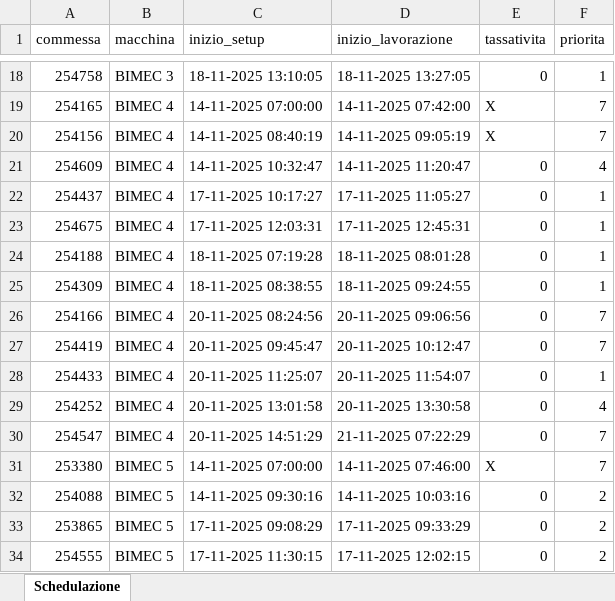
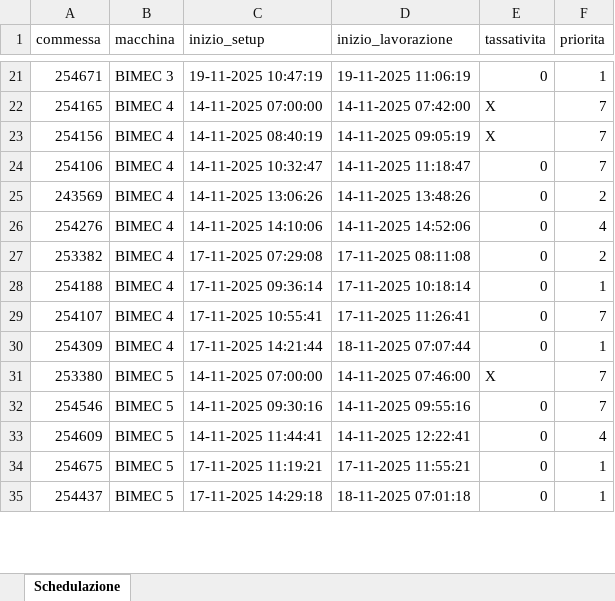
Before and after one commit to Baszonpedis/progettoIS, an Excel workbook: PS-VRP/Dati_output/schedulazione_ridotta.xlsx, sheet Schedulazione, drawn as a sheet; only a part is shown, gaps mark what is left out; values as stored, in another font and other column widths than the file's, no cell formats; removed rows and columns are numbered as before the commit, all else as after; the diff covers the shown part only; the diff names each change by its address in the sheet, - before the commit and + after, or states it on an @@ line.

```diff
--- a/PS-VRP/Dati_output/schedulazione_ridotta.xlsx (sheet Schedulazione)
+++ b/PS-VRP/Dati_output/schedulazione_ridotta.xlsx (sheet Schedulazione)
-A21 (commessa): 254758
+A21 (commessa): 254671
-C21 (inizio_setup): 18-11-2025 13:10:05
+C21 (inizio_setup): 19-11-2025 10:47:19
-D21 (inizio_lavorazione): 18-11-2025 13:27:05
+D21 (inizio_lavorazione): 19-11-2025 11:06:19
+row 24: 254106 | BIMEC 4 | 14-11-2025 10:32:47 | 14-11-2025 11:18:47 | 0 | 7
+row 25: 243569 | BIMEC 4 | 14-11-2025 13:06:26 | 14-11-2025 13:48:26 | 0 | 2
-A26 (commessa): 254609
+A26 (commessa): 254276
-C26 (inizio_setup): 14-11-2025 10:32:47
+C26 (inizio_setup): 14-11-2025 14:10:06
-D26 (inizio_lavorazione): 14-11-2025 11:20:47
+D26 (inizio_lavorazione): 14-11-2025 14:52:06
-row 22: 254437 | BIMEC 4 | 17-11-2025 10:17:27 | 17-11-2025 11:05:27 | 0 | 1
-row 23: 254675 | BIMEC 4 | 17-11-2025 12:03:31 | 17-11-2025 12:45:31 | 0 | 1
+row 27: 253382 | BIMEC 4 | 17-11-2025 07:29:08 | 17-11-2025 08:11:08 | 0 | 2
-C28 (inizio_setup): 18-11-2025 07:19:28
+C28 (inizio_setup): 17-11-2025 09:36:14
-D28 (inizio_lavorazione): 18-11-2025 08:01:28
+D28 (inizio_lavorazione): 17-11-2025 10:18:14
+row 29: 254107 | BIMEC 4 | 17-11-2025 10:55:41 | 17-11-2025 11:26:41 | 0 | 7
-C30 (inizio_setup): 18-11-2025 08:38:55
+C30 (inizio_setup): 17-11-2025 14:21:44
-D30 (inizio_lavorazione): 18-11-2025 09:24:55
+D30 (inizio_lavorazione): 18-11-2025 07:07:44
-row 26: 254166 | BIMEC 4 | 20-11-2025 08:24:56 | 20-11-2025 09:06:56 | 0 | 7
-row 27: 254419 | BIMEC 4 | 20-11-2025 09:45:47 | 20-11-2025 10:12:47 | 0 | 7
-row 28: 254433 | BIMEC 4 | 20-11-2025 11:25:07 | 20-11-2025 11:54:07 | 0 | 1
-row 29: 254252 | BIMEC 4 | 20-11-2025 13:01:58 | 20-11-2025 13:30:58 | 0 | 4
-row 30: 254547 | BIMEC 4 | 20-11-2025 14:51:29 | 21-11-2025 07:22:29 | 0 | 7
-A32 (commessa): 254088
+A32 (commessa): 254546
-D32 (inizio_lavorazione): 14-11-2025 10:03:16
+D32 (inizio_lavorazione): 14-11-2025 09:55:16
-F32 (priorita): 2
+F32 (priorita): 7
-row 33: 253865 | BIMEC 5 | 17-11-2025 09:08:29 | 17-11-2025 09:33:29 | 0 | 2
+row 33: 254609 | BIMEC 5 | 14-11-2025 11:44:41 | 14-11-2025 12:22:41 | 0 | 4
-A34 (commessa): 254555
+A34 (commessa): 254675
-C34 (inizio_setup): 17-11-2025 11:30:15
+C34 (inizio_setup): 17-11-2025 11:19:21
-D34 (inizio_lavorazione): 17-11-2025 12:02:15
+D34 (inizio_lavorazione): 17-11-2025 11:55:21
-F34 (priorita): 2
+F34 (priorita): 1
+row 35: 254437 | BIMEC 5 | 17-11-2025 14:29:18 | 18-11-2025 07:01:18 | 0 | 1
```
Also changed, not shown: 29 added rows, 29 removed rows and 74 edited cells elsewhere in this sheet, cell formats, PS-VRP/Dati_output/Problemi_lettura_Excel.xlsx, PS-VRP/Dati_output/Problemi_schedulazione_commesse.xlsx, 4 other files.
